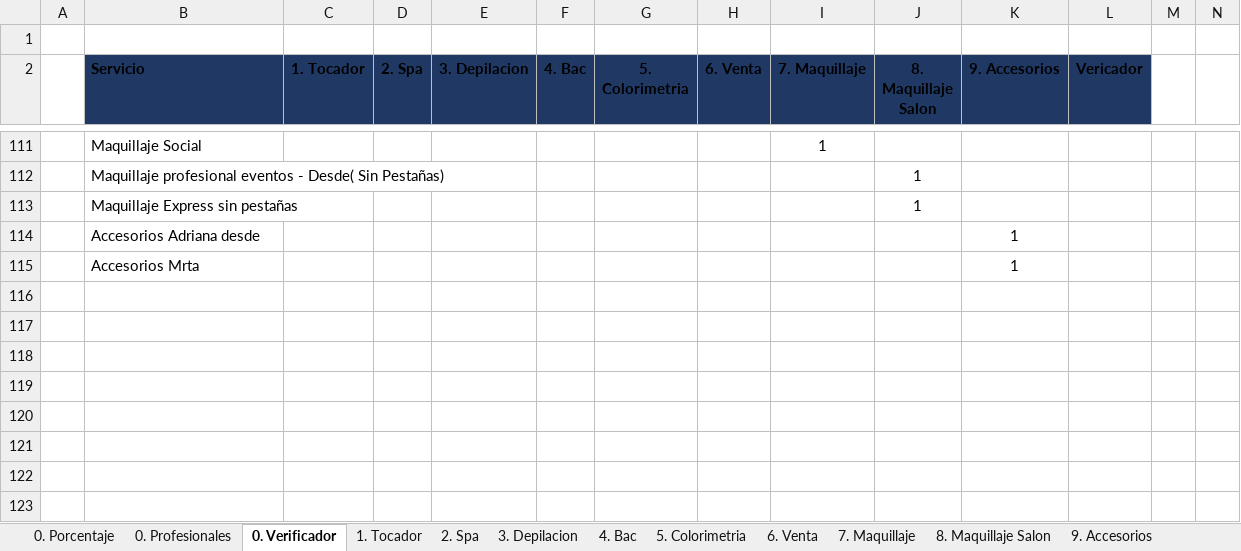
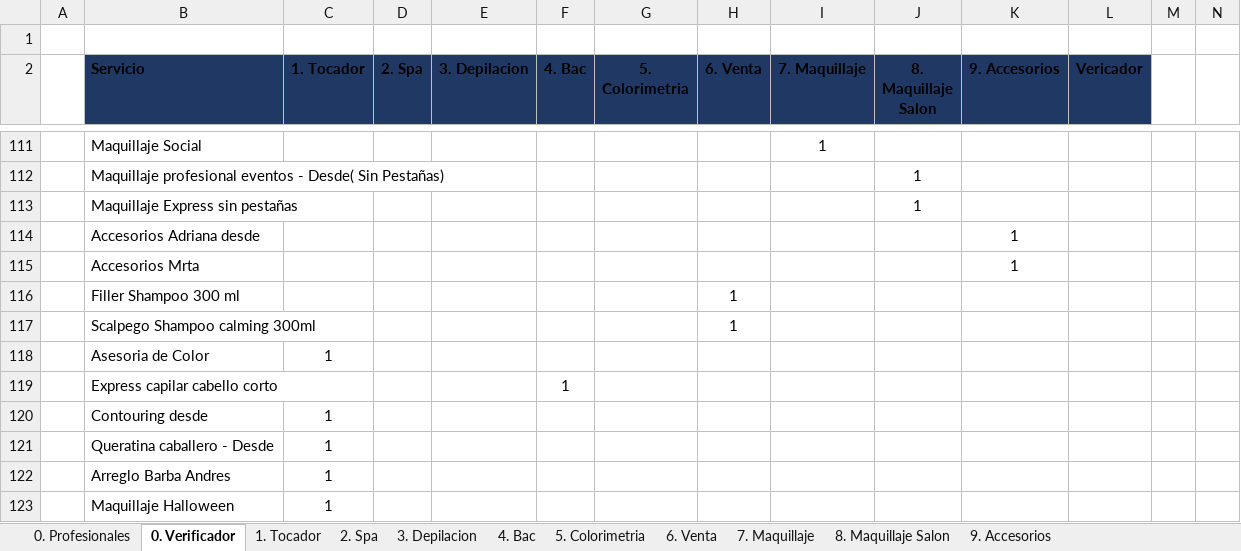
Before and after one commit to afarevalo/ForeverChic, an Excel workbook: 0. Nomina/Info.xlsx, sheet 0. Verificador, drawn as a sheet; only a part is shown, gaps mark what is left out; values as stored, in another font and other column widths than the file's, no borders; table styles not drawn; rows hold the shown columns only; the diff names each change by its address in the sheet, - before the commit and + after, or states it on an @@ line.

Commit message:
Arreglos a la Nomina
Manejo de descuentos
Más condicionales

```diff
--- a/0. Nomina/Info.xlsx (sheet 0. Verificador)
+++ b/0. Nomina/Info.xlsx (sheet 0. Verificador)
-sheet tab: 0. Porcentaje
+row 116:  | Filler Shampoo 300 ml |  |  |  |  |  | 1
+row 117:  | Scalpego Shampoo calming 300ml |  |  |  |  |  | 1
+row 118:  | Asesoria de Color | 1
+row 119:  | Express capilar cabello corto |  |  |  | 1
+row 120:  | Contouring desde | 1
+row 121:  | Queratina caballero - Desde | 1
+row 122:  | Arreglo Barba Andres | 1
+row 123:  | Maquillaje Halloween | 1
```
Also changed, not shown: sheet 1. Tocador, sheet 0. Profesionales, sheet 6. Venta, sheet 4. Bac, 21 other files.
